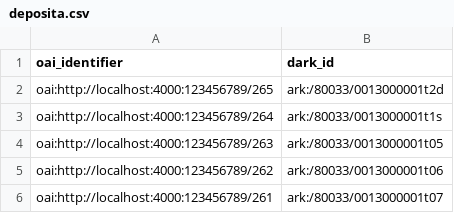
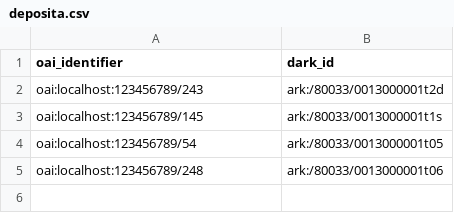
Before and after one commit to LA-Referencia-Lyrasis-Project/dspace-dark-importer, a CSV file: deposita.csv, drawn as a sheet.

```diff
--- a/deposita.csv
+++ b/deposita.csv
@@ -1,6 +1,5 @@
 oai_identifier,dark_id
-oai:http://localhost:4000:123456789/265,ark:/80033/0013000001t2d
-oai:http://localhost:4000:123456789/264,ark:/80033/0013000001t1s
-oai:http://localhost:4000:123456789/263,ark:/80033/0013000001t05
-oai:http://localhost:4000:123456789/262,ark:/80033/0013000001t06
-oai:http://localhost:4000:123456789/261,ark:/80033/0013000001t07
+oai:localhost:123456789/243,ark:/80033/0013000001t2d
+oai:localhost:123456789/145,ark:/80033/0013000001t1s
+oai:localhost:123456789/54,ark:/80033/0013000001t05
+oai:localhost:123456789/248,ark:/80033/0013000001t06
```
Also changed, not shown: 6 other files.
